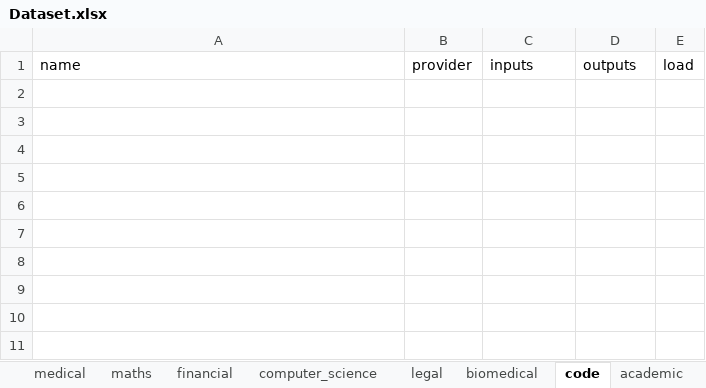
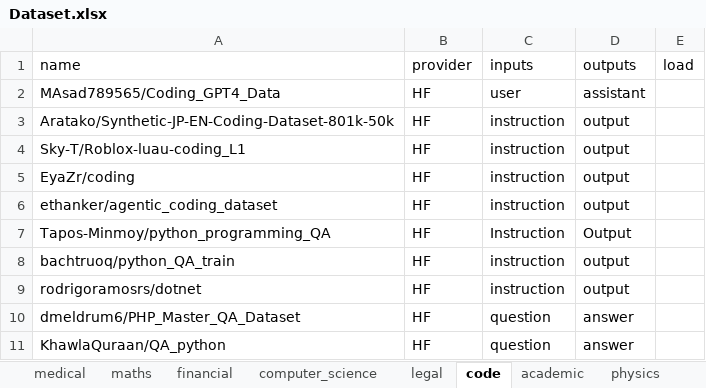
Before and after one commit to Armandolando/Safety_Alignment_DIffusion, an Excel workbook: Dataset.xlsx, sheet code, drawn as a sheet; values as stored, in another font and other column widths than the file's, no borders; the diff names each change by its address in the sheet, - before the commit and + after, or states it on an @@ line.

```diff
--- a/Dataset.xlsx (sheet code)
+++ b/Dataset.xlsx (sheet code)
+row 2: MAsad789565/Coding_GPT4_Data | HF | user | assistant
+row 3: Aratako/Synthetic-JP-EN-Coding-Dataset-801k-50k | HF | instruction | output
+row 4: Sky-T/Roblox-luau-coding_L1 | HF | instruction | output
+row 5: EyaZr/coding | HF | instruction | output
+row 6: ethanker/agentic_coding_dataset | HF | instruction | output
+row 7: Tapos-Minmoy/python_programming_QA | HF | Instruction | Output
+row 8: bachtruoq/python_QA_train | HF | instruction | output
+row 9: rodrigoramosrs/dotnet | HF | instruction | output
+row 10: dmeldrum6/PHP_Master_QA_Dataset | HF | question | answer
+row 11: KhawlaQuraan/QA_python | HF | question | answer
```
Also changed, not shown: sheet chemistry, sheet academic, sheet biomedical, sheet physics, sheet computer_science, other sheet tabs, 2 other files.
